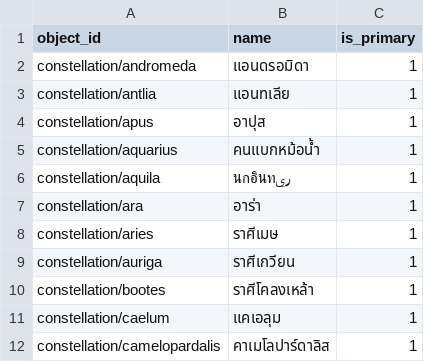
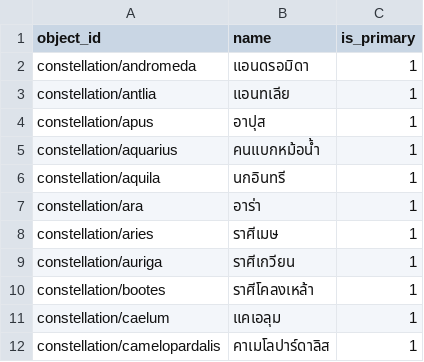
Before and after one commit to sky-map-team/stardroid, a CSV file: stardroid-v2/source-data/names/th.csv, drawn as a sheet; only a part is shown.

```diff
--- a/stardroid-v2/source-data/names/th.csv
+++ b/stardroid-v2/source-data/names/th.csv
@@ -5,3 +5,3 @@ constellation/apus,อาปุส,1
 constellation/aquarius,คนแบกหม้อน้ำ,1
-constellation/aquila,นกอินทري,1
+constellation/aquila,นกอินทรี,1
 constellation/ara,อาร่า,1
```
Also changed, not shown: 21 other files.
